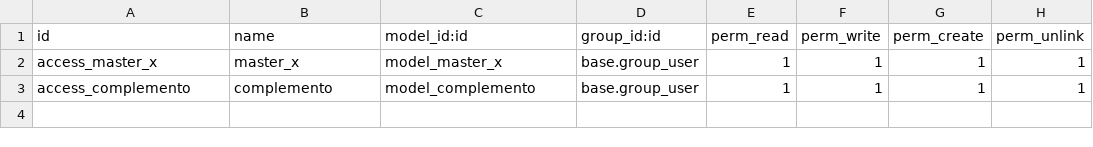
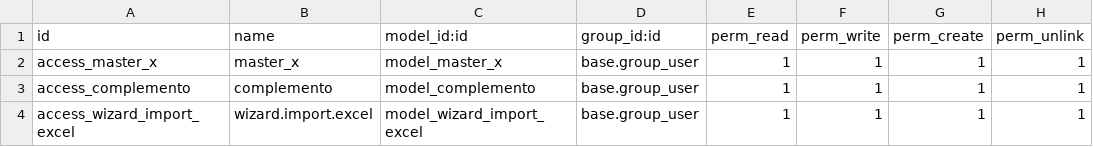
Before and after one commit to Levi2794/prueba_xepelin, a CSV file: test_conciliation/security/ir.model.access.csv, drawn as a sheet.

Commit message:
[UPD] test_conciliation: Creación de wizard para importación de datos y validaciónes de importación

```diff
--- a/test_conciliation/security/ir.model.access.csv
+++ b/test_conciliation/security/ir.model.access.csv
@@ -3 +3,2 @@ access_master_x,master_x,model_master_x,base.group_user,1,1,1,1
 access_complemento,complemento,model_complemento,base.group_user,1,1,1,1
+access_wizard_import_excel,wizard.import.excel,model_wizard_import_excel,base.group_user,1,1,1,1
```
Also changed, not shown: 7 other files.
